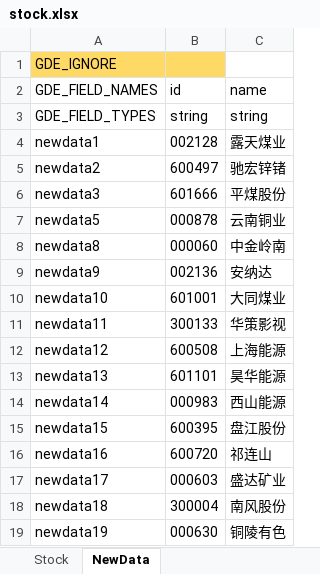
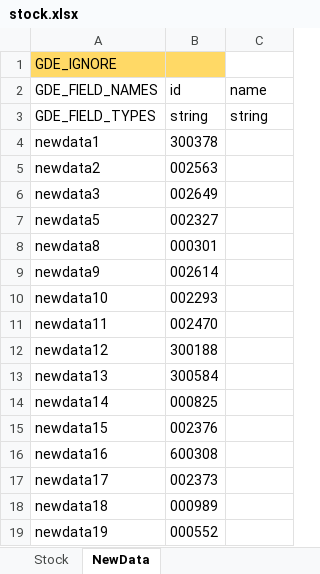
Before and after one commit to zsdarkblue/TradeStation_ContinuousTrade, an Excel workbook: stock.xlsx, sheet NewData, drawn as a sheet; only a part is shown; values as stored, in another font and other column widths than the file's, no borders; the diff covers the shown part only; the diff names each change by its address in the sheet, - before the commit and + after, or states it on an @@ line.

Commit message:
3月份

```diff
--- a/stock.xlsx (sheet NewData)
+++ b/stock.xlsx (sheet NewData)
-B4 (id): 002128
+B4 (id): 300378
-C4 (name): 露天煤业
+C4 (name): (empty)
-B5 (id): 600497
+B5 (id): 002563
-C5 (name): 驰宏锌锗
+C5 (name): (empty)
-B6 (id): 601666
+B6 (id): 002649
-C6 (name): 平煤股份
+C6 (name): (empty)
-B7 (id): 000878
+B7 (id): 002327
-C7 (name): 云南铜业
+C7 (name): (empty)
-B8 (id): 000060
+B8 (id): 000301
-C8 (name): 中金岭南
+C8 (name): (empty)
-B9 (id): 002136
+B9 (id): 002614
-C9 (name): 安纳达
+C9 (name): (empty)
-B10 (id): 601001
+B10 (id): 002293
-C10 (name): 大同煤业
+C10 (name): (empty)
-B11 (id): 300133
+B11 (id): 002470
-C11 (name): 华策影视
+C11 (name): (empty)
-B12 (id): 600508
+B12 (id): 300188
-C12 (name): 上海能源
+C12 (name): (empty)
-B13 (id): 601101
+B13 (id): 300584
-C13 (name): 昊华能源
+C13 (name): (empty)
-B14 (id): 000983
+B14 (id): 000825
-C14 (name): 西山能源
+C14 (name): (empty)
-B15 (id): 600395
+B15 (id): 002376
-C15 (name): 盘江股份
+C15 (name): (empty)
-B16 (id): 600720
+B16 (id): 600308
-C16 (name): 祁连山
+C16 (name): (empty)
-B17 (id): 000603
+B17 (id): 002373
-C17 (name): 盛达矿业
+C17 (name): (empty)
-B18 (id): 300004
+B18 (id): 000989
-C18 (name): 南风股份
+C18 (name): (empty)
-B19 (id): 000630
+B19 (id): 000552
-C19 (name): 铜陵有色
+C19 (name): (empty)
```
Also changed, not shown: 11 added rows and 80 edited cells elsewhere in this sheet, sheet Stock.
